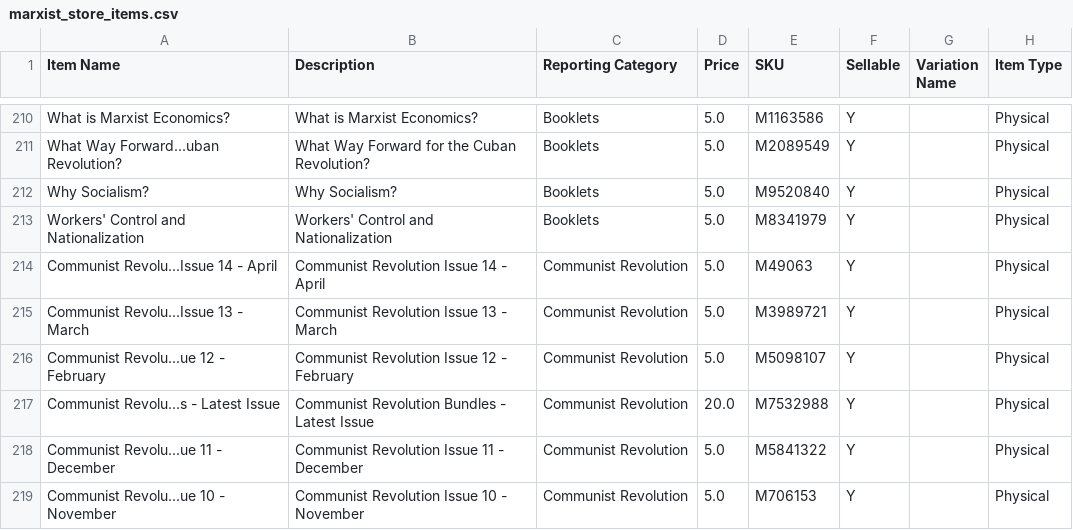
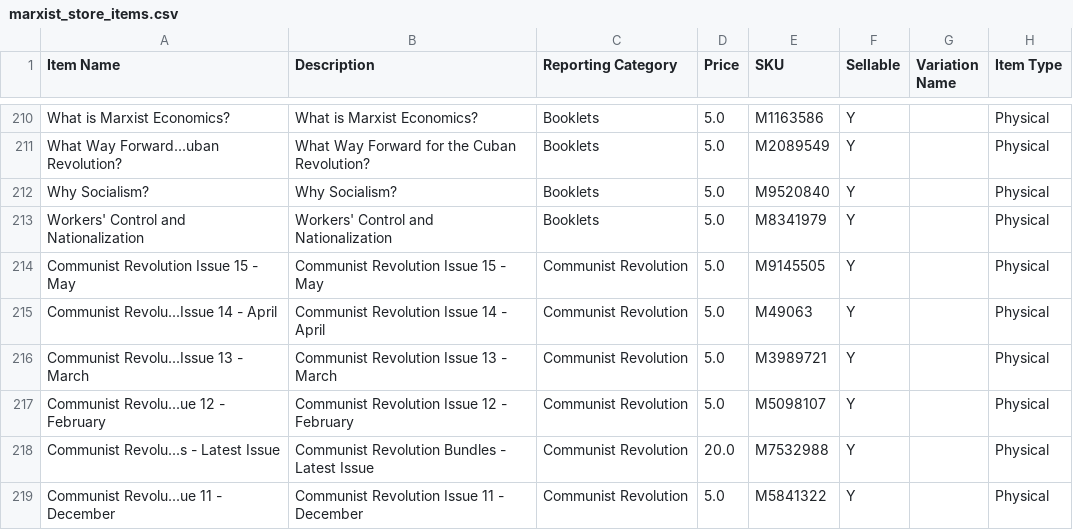
Before and after one commit to gcsfred2/extractmarxistcastore, a CSV file: marxist_store_items.csv, drawn as a sheet; only a part is shown, gaps mark what is left out; the shorter side is filled out with more unchanged rows.

Commit message:
update

```diff
--- a/marxist_store_items.csv
+++ b/marxist_store_items.csv
@@ -213,2 +213,3 @@ Why Socialism?,Why Socialism?,Booklets,5.0,M9520840,Y, ,Physical
 Workers' Control and Nationalization,Workers' Control and Nationalization,Booklets,5.0,M8341979,Y, ,Physical
+Communist Revolution Issue 15 - May,Communist Revolution Issue 15 - May,Communist Revolution,5.0,M9145505,Y, ,Physical
 Communist Revolu...Issue 14 - April,Communist Revolution Issue 14 - April,Communist Revolution,5.0,M49063,Y, ,Physical
```
